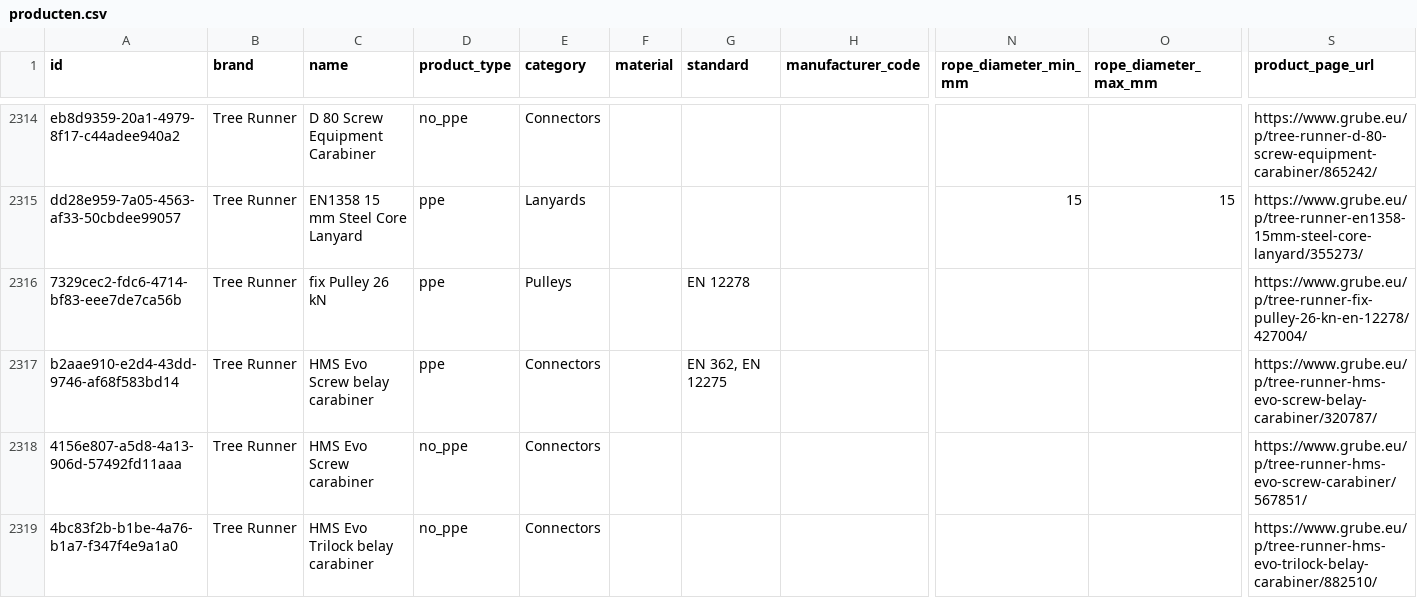
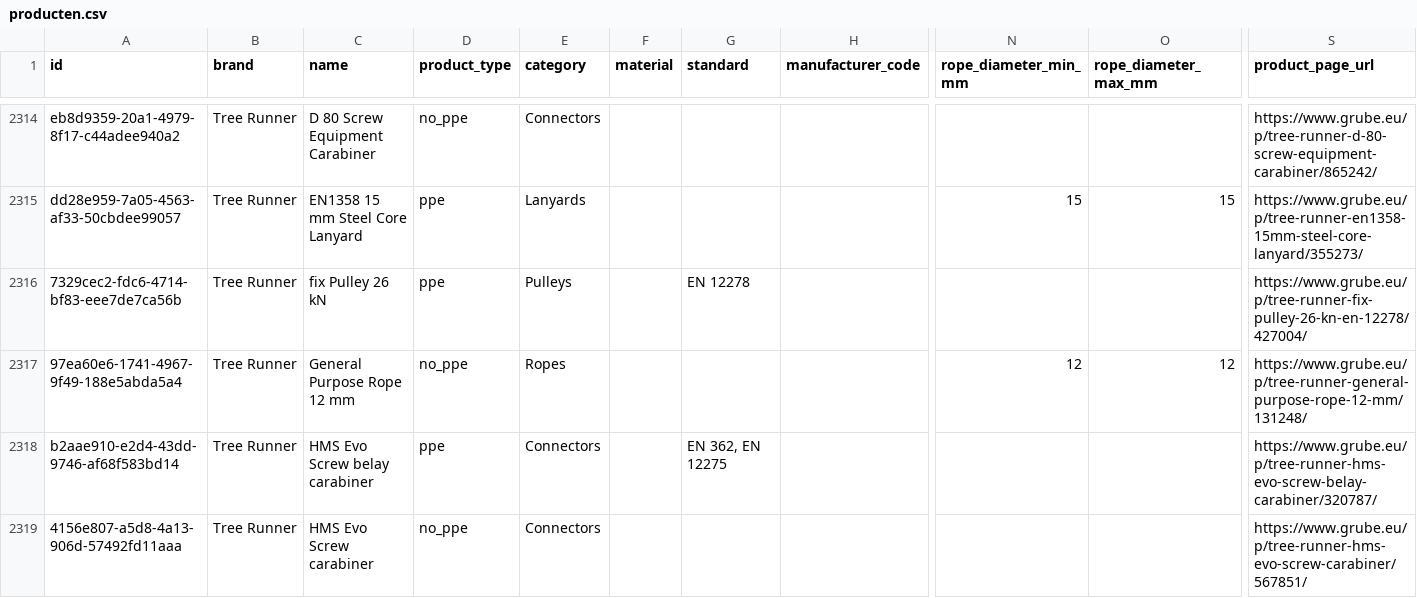
Before and after one commit to Gearonimo-app/gearonimo, a CSV file: catalog/producten.csv, drawn as a sheet; only a part is shown, gaps mark what is left out; the shorter side is filled out with more unchanged rows; rows hold the shown columns only; the diff names each change by its address in the sheet, - before the commit and + after, or states it on an @@ line.

```diff
--- a/catalog/producten.csv
+++ b/catalog/producten.csv
+row 2317: 97ea60e6-1741-4967-9f49-188e5abda5a4 | Tree Runner | General Purpose Rope 12 mm | no_ppe | Ropes |  |  |  | 12 | 12 | https://www.grube.eu/p/tree-runner-general-purpose-rope-12-mm/131248/
```
Also changed, not shown: catalog/inbox/2026-07-31_besluit-verwijderen.csv, 2 other files.
